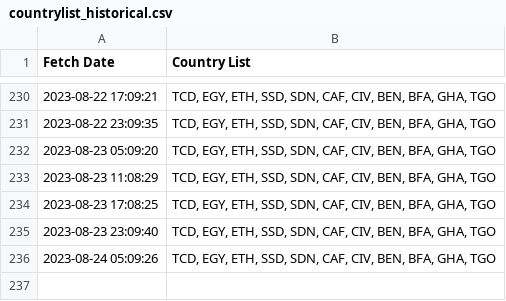
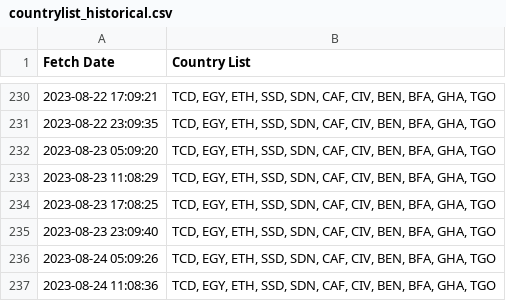
Before and after one commit to rvibek/countrylist, a CSV file: countrylist_historical.csv, drawn as a sheet; only a part is shown, gaps mark what is left out; the diff names each change by its address in the sheet, - before the commit and + after, or states it on an @@ line.

```diff
--- a/countrylist_historical.csv
+++ b/countrylist_historical.csv
+row 237: 2023-08-24 11:08:36 | TCD, EGY, ETH, SSD, SDN, CAF, CIV, BEN, BFA, GHA, TGO
```
